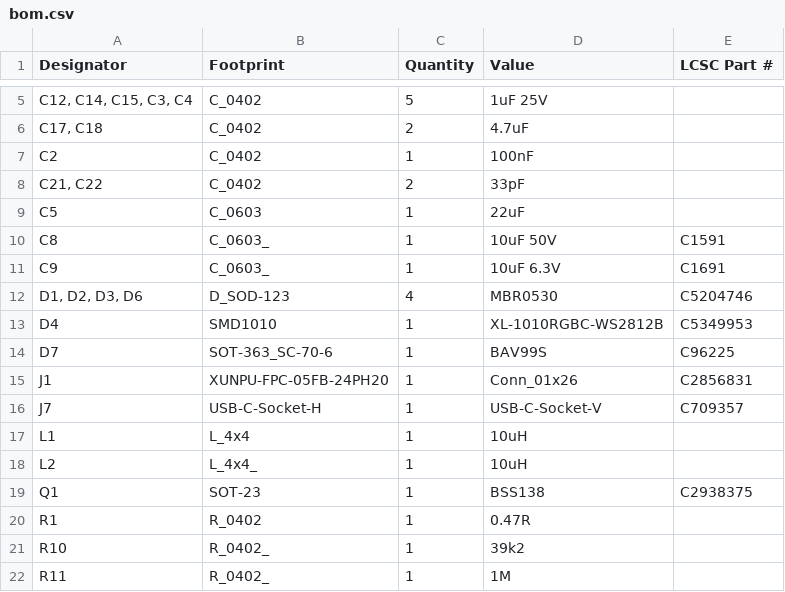
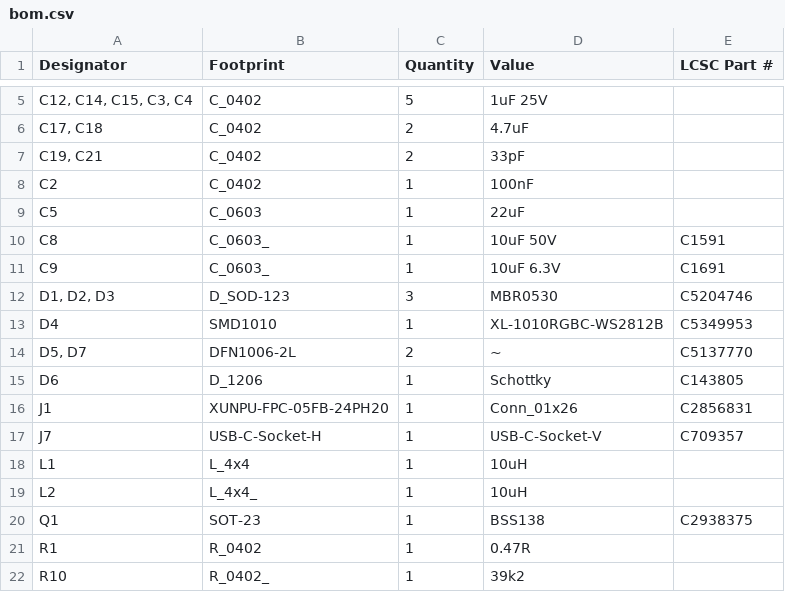
Before and after one commit to revk/ESP32-GFX, a CSV file: PCB/EPD/production/bom.csv, drawn as a sheet; only a part is shown, gaps mark what is left out; the shorter side is filled out with more unchanged rows; removed rows and columns are numbered as before the commit, all else as after; the diff names each change by its address in the sheet, - before the commit and + after, or states it on an @@ line.

```diff
--- a/PCB/EPD/production/bom.csv
+++ b/PCB/EPD/production/bom.csv
+row 7: C19, C21 | C_0402 | 2 | 33pF
-row 8: C21, C22 | C_0402 | 2 | 33pF
-A12 (Designator): D1, D2, D3, D6
+A12 (Designator): D1, D2, D3
-C12 (Quantity): 4
+C12 (Quantity): 3
-row 14: D7 | SOT-363_SC-70-6 | 1 | BAV99S | C96225
+row 14: D5, D7 | DFN1006-2L | 2 | ~ | C5137770
+row 15: D6 | D_1206 | 1 | Schottky | C143805
```
Also changed, not shown: PCB/EPD/production/designators.csv, PCB/EPD/production/positions.csv, 13 other files.
